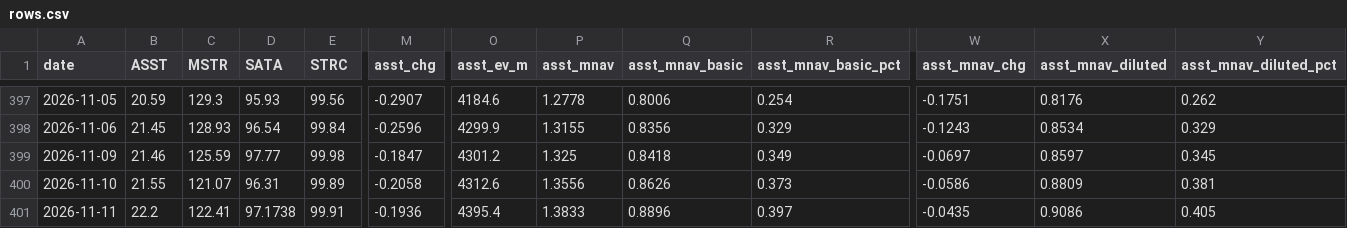
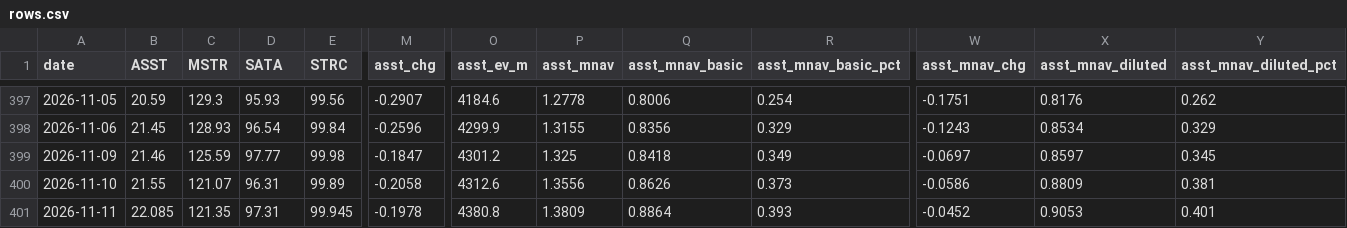
Before and after one commit to bobbyfarrell20/btc-treasury-dashboard, a CSV file: data/rows.csv, drawn as a sheet; only a part is shown, gaps mark what is left out; the diff covers the shown part only; the diff names each change by its address in the sheet, - before the commit and + after, or states it on an @@ line.

```diff
--- a/data/rows.csv
+++ b/data/rows.csv
-B401 (ASST): 22.2
+B401 (ASST): 22.085
-C401 (MSTR): 122.41
+C401 (MSTR): 121.35
-D401 (SATA): 97.1738
+D401 (SATA): 97.31
-E401 (STRC): 99.91
+E401 (STRC): 99.945
-M401 (asst_chg): -0.1936
+M401 (asst_chg): -0.1978
-O401 (asst_ev_m): 4395.4
+O401 (asst_ev_m): 4380.8
-P401 (asst_mnav): 1.3833
+P401 (asst_mnav): 1.3809
-Q401 (asst_mnav_basic): 0.8896
+Q401 (asst_mnav_basic): 0.8864
-R401 (asst_mnav_basic_pct): 0.397
+R401 (asst_mnav_basic_pct): 0.393
-W401 (asst_mnav_chg): -0.0435
+W401 (asst_mnav_chg): -0.0452
-X401 (asst_mnav_diluted): 0.9086
+X401 (asst_mnav_diluted): 0.9053
-Y401 (asst_mnav_diluted_pct): 0.405
+Y401 (asst_mnav_diluted_pct): 0.401
```
Also changed, not shown: 50 edited cells elsewhere in this file, 7 other files.
